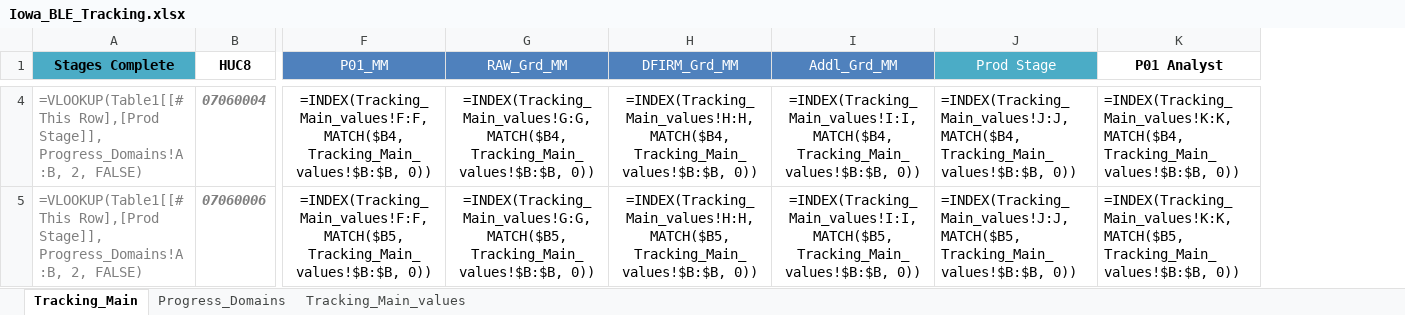
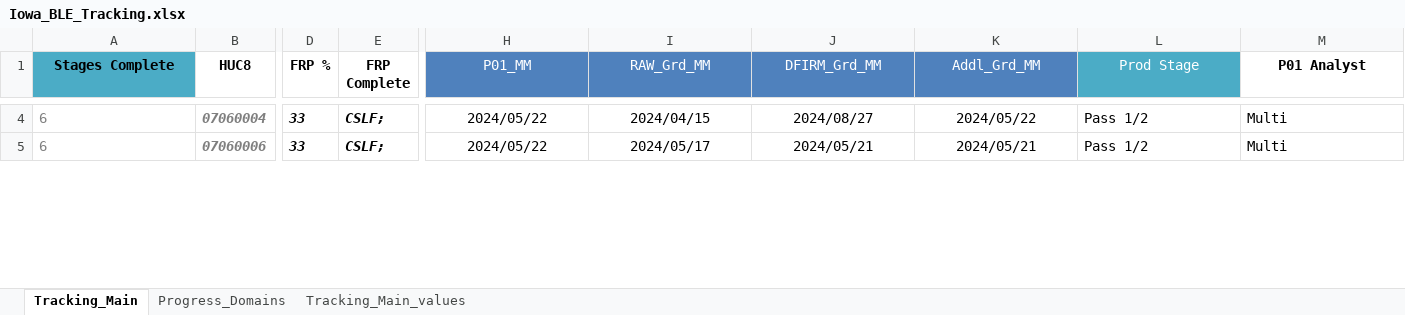
Before and after one commit to t968rs/IA_BLE_tracking, an Excel workbook: data/tables/Iowa_BLE_Tracking.xlsx, sheet Tracking_Main, drawn as a sheet; only a part is shown, gaps mark what is left out; values as stored, in another font and other column widths than the file's, no borders; formulas without a stored value are shown as written; conditional formats and table styles not drawn; addresses are those after the commit; the diff covers the shown part only; the diff names each change by its address in the sheet, - before the commit and + after, or states it on an @@ line.

```diff
--- a/data/tables/Iowa_BLE_Tracking.xlsx (sheet Tracking_Main)
+++ b/data/tables/Iowa_BLE_Tracking.xlsx (sheet Tracking_Main)
+column D (FRP %), rows 4-5: 33 | 33
+column E (FRP Complete), rows 4-5: CSLF; | CSLF;
-A4:A5 (Stages Complete): =VLOOKUP(Table1[[#This Row],[Prod Stage]], Progress_Domains!A:B, 2, FALSE)
+A4:A5 (Stages Complete): 6
-H4 (P01_MM): =INDEX(Tracking_Main_values!F:F, MATCH($B4, Tracking_Main_values!$B:$B, 0))
+H4 (P01_MM): 2024/05/22
-I4 (RAW_Grd_MM): =INDEX(Tracking_Main_values!G:G, MATCH($B4, Tracking_Main_values!$B:$B, 0))
+I4 (RAW_Grd_MM): 2024/04/15
-J4 (DFIRM_Grd_MM): =INDEX(Tracking_Main_values!H:H, MATCH($B4, Tracking_Main_values!$B:$B, 0))
+J4 (DFIRM_Grd_MM): 2024/08/27
-K4 (Addl_Grd_MM): =INDEX(Tracking_Main_values!I:I, MATCH($B4, Tracking_Main_values!$B:$B, 0))
+K4 (Addl_Grd_MM): 2024/05/22
-L4 (Prod Stage): =INDEX(Tracking_Main_values!J:J, MATCH($B4, Tracking_Main_values!$B:$B, 0))
+L4 (Prod Stage): Pass 1/2
-M4 (P01 Analyst): =INDEX(Tracking_Main_values!K:K, MATCH($B4, Tracking_Main_values!$B:$B, 0))
+M4 (P01 Analyst): Multi
-H5 (P01_MM): =INDEX(Tracking_Main_values!F:F, MATCH($B5, Tracking_Main_values!$B:$B, 0))
+H5 (P01_MM): 2024/05/22
-I5 (RAW_Grd_MM): =INDEX(Tracking_Main_values!G:G, MATCH($B5, Tracking_Main_values!$B:$B, 0))
+I5 (RAW_Grd_MM): 2024/05/17
-J5 (DFIRM_Grd_MM): =INDEX(Tracking_Main_values!H:H, MATCH($B5, Tracking_Main_values!$B:$B, 0))
+J5 (DFIRM_Grd_MM): 2024/05/21
-K5 (Addl_Grd_MM): =INDEX(Tracking_Main_values!I:I, MATCH($B5, Tracking_Main_values!$B:$B, 0))
+K5 (Addl_Grd_MM): 2024/05/21
-L5 (Prod Stage): =INDEX(Tracking_Main_values!J:J, MATCH($B5, Tracking_Main_values!$B:$B, 0))
+L5 (Prod Stage): Pass 1/2
-M5 (P01 Analyst): =INDEX(Tracking_Main_values!K:K, MATCH($B5, Tracking_Main_values!$B:$B, 0))
+M5 (P01 Analyst): Multi
```
Also changed, not shown: 299 edited cells elsewhere in this sheet, sheet Tracking_Main_values, 7 other files.
